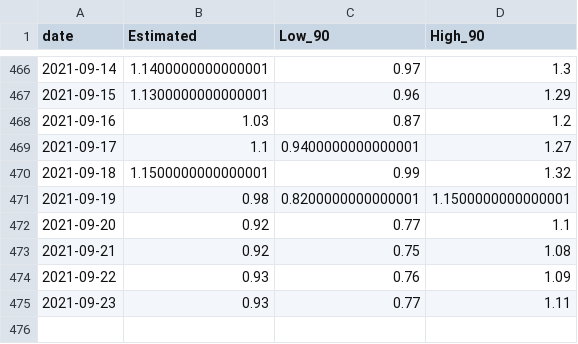
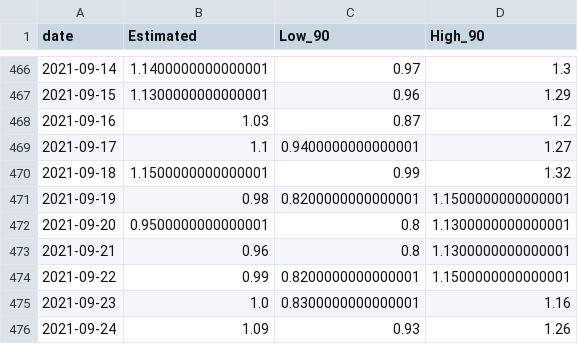
Before and after one commit to svilens/covid-bulgaria, a CSV file: dash_data/r0_bg_r0.csv, drawn as a sheet; only a part is shown, gaps mark what is left out.

```diff
--- a/dash_data/r0_bg_r0.csv
+++ b/dash_data/r0_bg_r0.csv
@@ -471,5 +471,6 @@ date,Estimated,Low_90,High_90
 2021-09-19,0.98,0.8200000000000001,1.1500000000000001
-2021-09-20,0.92,0.77,1.1
-2021-09-21,0.92,0.75,1.08
-2021-09-22,0.93,0.76,1.09
-2021-09-23,0.93,0.77,1.11
+2021-09-20,0.9500000000000001,0.8,1.1300000000000001
+2021-09-21,0.96,0.8,1.1300000000000001
+2021-09-22,0.99,0.8200000000000001,1.1500000000000001
+2021-09-23,1.0,0.8300000000000001,1.16
+2021-09-24,1.09,0.93,1.26
```
Also changed, not shown: dash_data/backup_vaccines.csv, dash_data/r0_provinces_original.csv, 11 other files.
